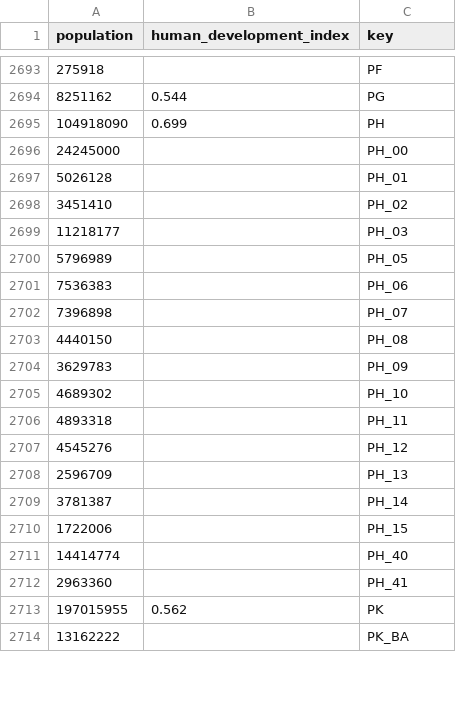
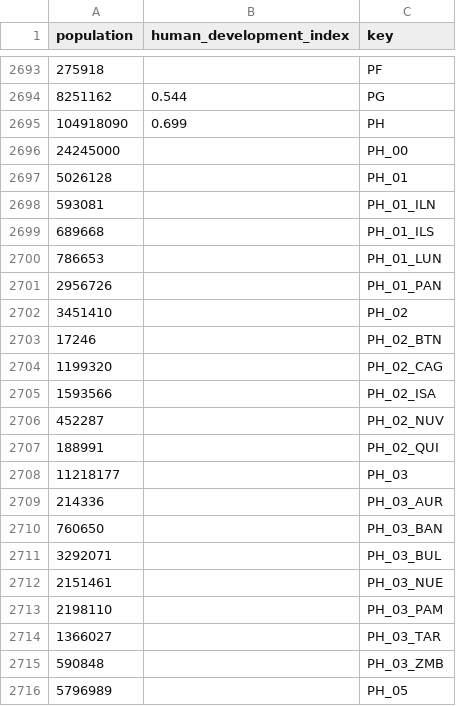
Before and after one commit to Aerlinger/data, a CSV file: output/intermediate/0f7e8f1a-f37d-57d8-a28a-80af6af4aa7e.csv, drawn as a sheet; only a part is shown, gaps mark what is left out; the shorter side is filled out with more unchanged rows; the diff covers the shown part only.

```diff
--- a/output/intermediate/0f7e8f1a-f37d-57d8-a28a-80af6af4aa7e.csv
+++ b/output/intermediate/0f7e8f1a-f37d-57d8-a28a-80af6af4aa7e.csv
@@ -2697,4 +2697,20 @@ population,human_development_index,key
 5026128,,PH_01
+593081,,PH_01_ILN
+689668,,PH_01_ILS
+786653,,PH_01_LUN
+2956726,,PH_01_PAN
 3451410,,PH_02
+17246,,PH_02_BTN
+1199320,,PH_02_CAG
+1593566,,PH_02_ISA
+452287,,PH_02_NUV
+188991,,PH_02_QUI
 11218177,,PH_03
+214336,,PH_03_AUR
+760650,,PH_03_BAN
+3292071,,PH_03_BUL
+2151461,,PH_03_NUE
+2198110,,PH_03_PAM
+1366027,,PH_03_TAR
+590848,,PH_03_ZMB
 5796989,,PH_05
```
Also changed, not shown: 65 added rows elsewhere in this file, output/tables/demographics.csv, 1 other file.
